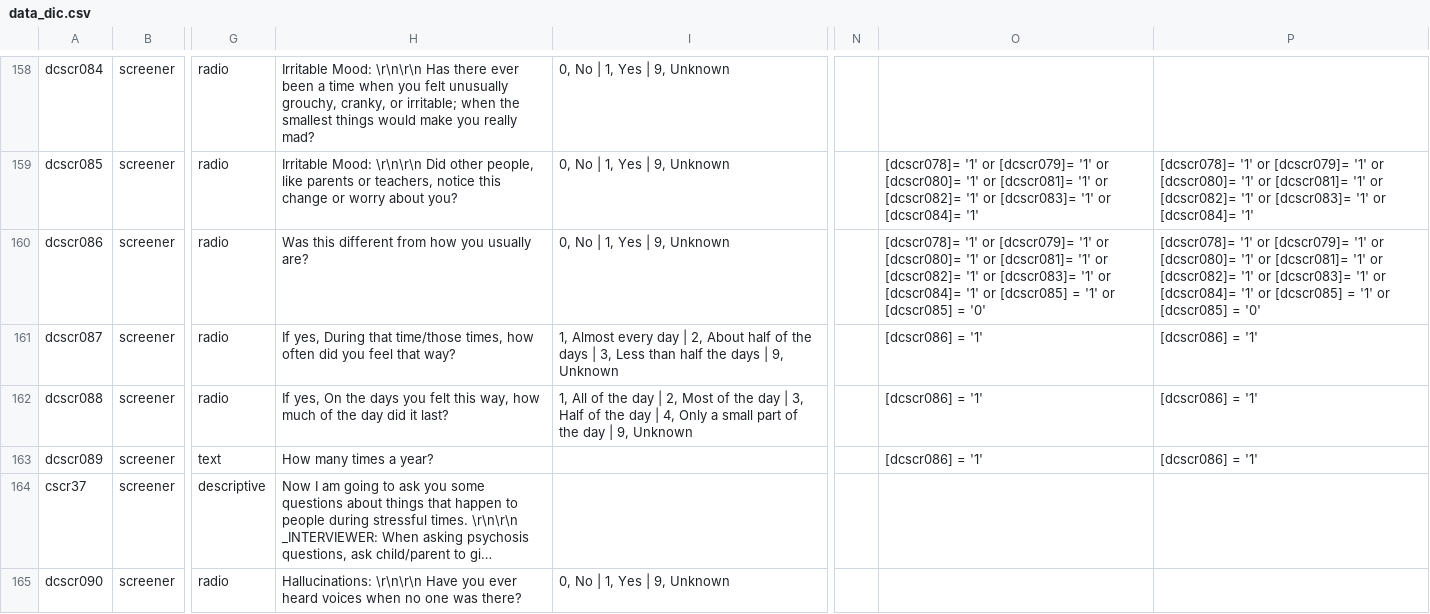
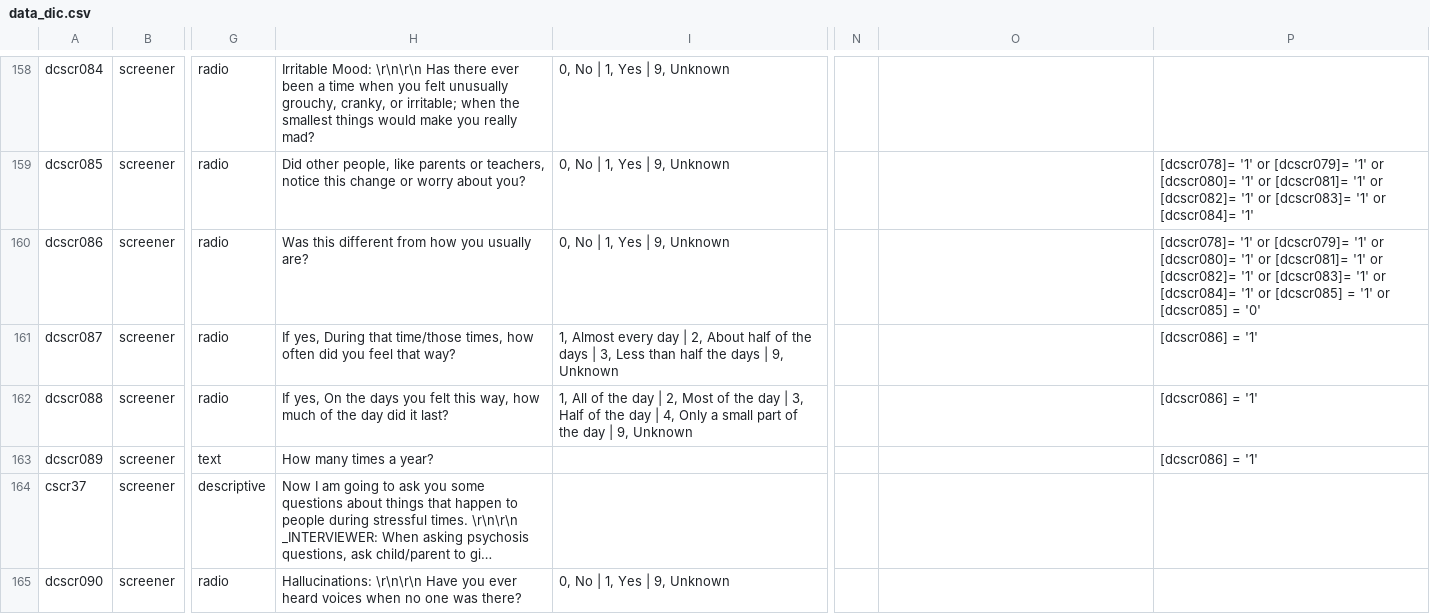
Before and after one commit to hotavocado/KSADS_ML_Applet, a CSV file: data_dic.csv, drawn as a sheet; only a part is shown, gaps mark what is left out; long unchanged cells end in …; the diff covers the shown part only; the diff names each change by its address in the sheet, - before the commit and + after, or states it on an @@ line.

```diff
--- a/data_dic.csv
+++ b/data_dic.csv
-H159: Irritable Mood: \r\n\r\n Did other…
+H159: Did other…
-O159: [dcscr078]= '1' or [dcscr079]= '1' or [dcscr080]= '1' or [dcscr081]= '1' or [dcscr082]= '1' or [dcscr083]= '1' or [dcscr084]= '1'
+O159: (empty)
-O160: [dcscr078]= '1' or [dcscr079]= '1' or [dcscr080]= '1' or [dcscr081]= '1' or [dcscr082]= '1' or [dcscr083]= '1' or [dcscr084]= '1' or [dcscr085] = '1' or [dcscr085] = '0'
+O160: (empty)
-O161:O163: [dcscr086] = '1'
+O161:O163: (empty)
```
Also changed, not shown: 1 removed row and 97 edited cells elsewhere in this file, 35 other files.
